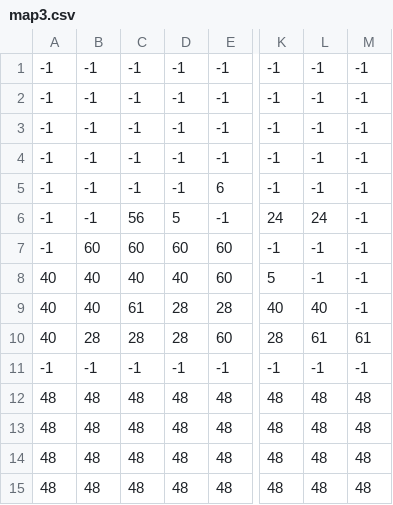
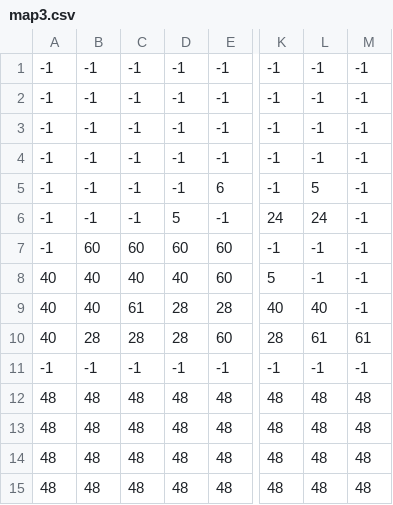
Before and after one commit to Berro-1/TrioGame, a CSV file: assets/Levels/map3.csv, drawn as a sheet; only a part is shown, gaps mark what is left out; the diff names each change by its address in the sheet, - before the commit and + after, or states it on an @@ line.

```diff
--- a/assets/Levels/map3.csv
+++ b/assets/Levels/map3.csv
-L5: -1
+L5: 5
-C6: 56
+C6: -1
```
Also changed, not shown: 5 other files.
